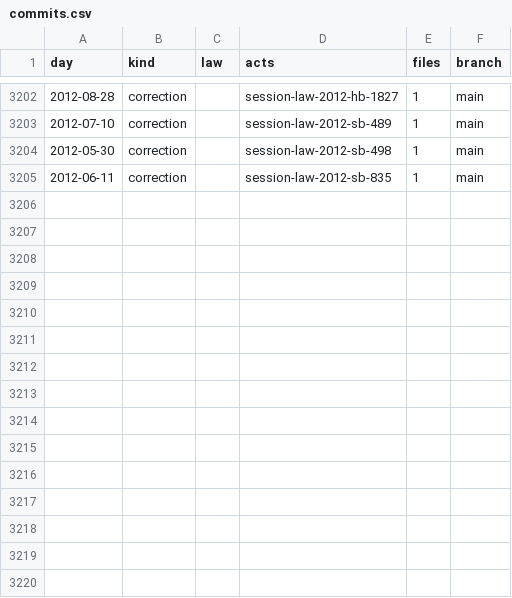
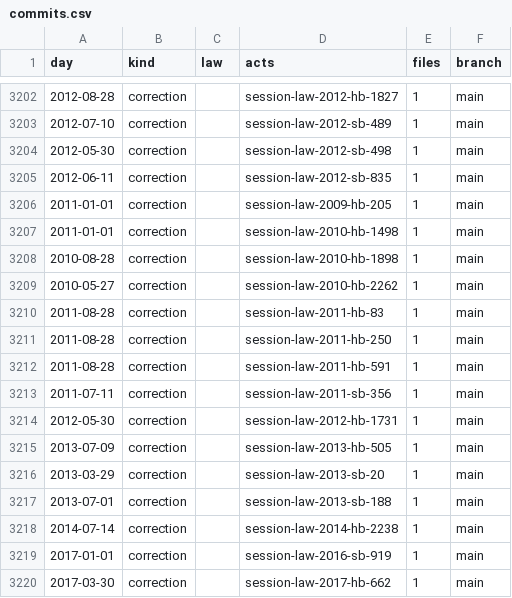
Before and after one commit to lexifina/united-states-missouri-law, a CSV file: data/commits.csv, drawn as a sheet; only a part is shown, gaps mark what is left out.

Commit message:
Document 15 additional Missouri session laws
Kind: documentation

```diff
--- a/data/commits.csv
+++ b/data/commits.csv
@@ -3205 +3205,16 @@ day,kind,law,acts,files,branch
 2012-06-11,correction,,session-law-2012-sb-835,1,main
+2011-01-01,correction,,session-law-2009-hb-205,1,main
+2011-01-01,correction,,session-law-2010-hb-1498,1,main
+2010-08-28,correction,,session-law-2010-hb-1898,1,main
+2010-05-27,correction,,session-law-2010-hb-2262,1,main
+2011-08-28,correction,,session-law-2011-hb-83,1,main
+2011-08-28,correction,,session-law-2011-hb-250,1,main
+2011-08-28,correction,,session-law-2011-hb-591,1,main
+2011-07-11,correction,,session-law-2011-sb-356,1,main
+2012-05-30,correction,,session-law-2012-hb-1731,1,main
+2013-07-09,correction,,session-law-2013-hb-505,1,main
+2013-03-29,correction,,session-law-2013-sb-20,1,main
+2013-07-01,correction,,session-law-2013-sb-188,1,main
+2014-07-14,correction,,session-law-2014-hb-2238,1,main
+2017-01-01,correction,,session-law-2016-sb-919,1,main
+2017-03-30,correction,,session-law-2017-hb-662,1,main
```
Also changed, not shown: data/session-law-sources.tsv, 4 other files.
